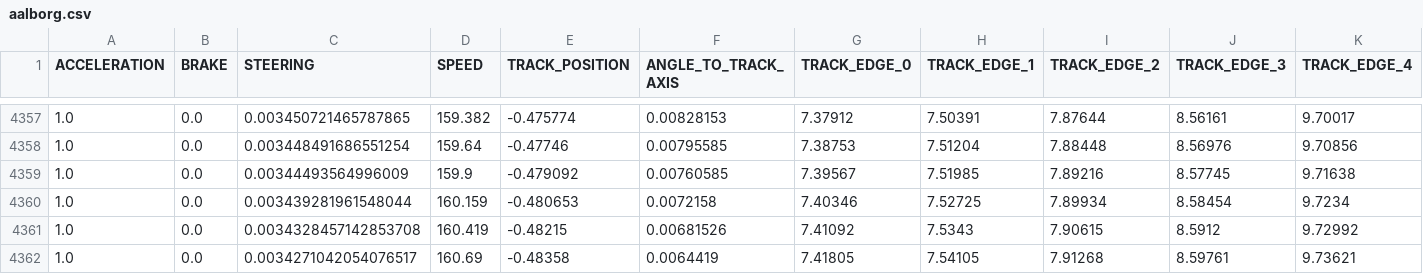
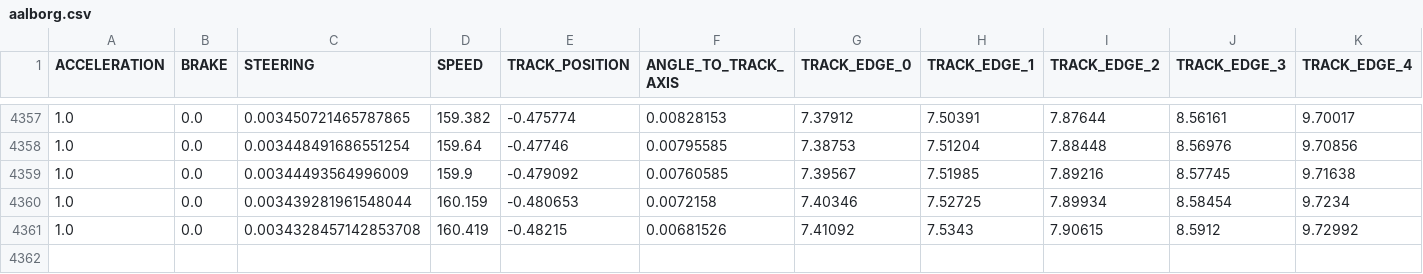
Before and after one commit to hammond756/redbull-f1, a CSV file: aalborg.csv, drawn as a sheet; only a part is shown, gaps mark what is left out; rows hold the shown columns only; the diff names each change by its address in the sheet, - before the commit and + after, or states it on an @@ line.

Commit message:
removed last line due to missing data

```diff
--- a/aalborg.csv
+++ b/aalborg.csv
-row 4362: 1.0 | 0.0 | 0.0034271042054076517 | 160.69 | -0.48358 | 0.0064419 | 7.41805 | 7.54105 | 7.91268 | 8.59761 | 9.73621
```
